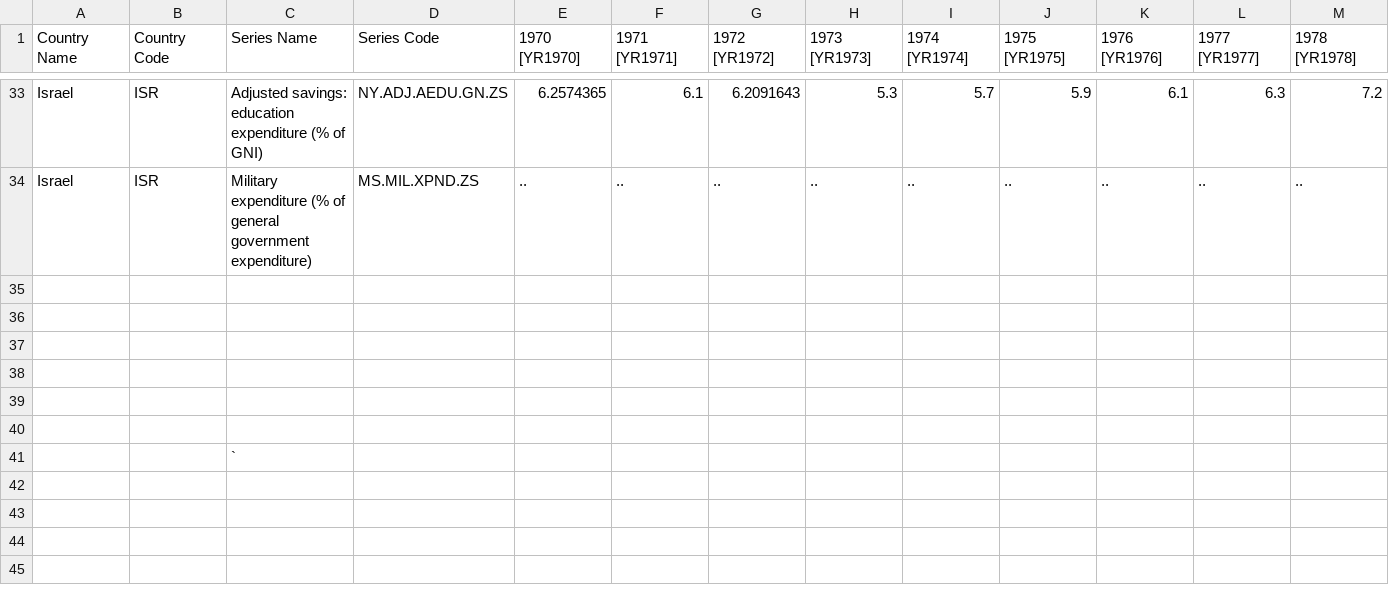
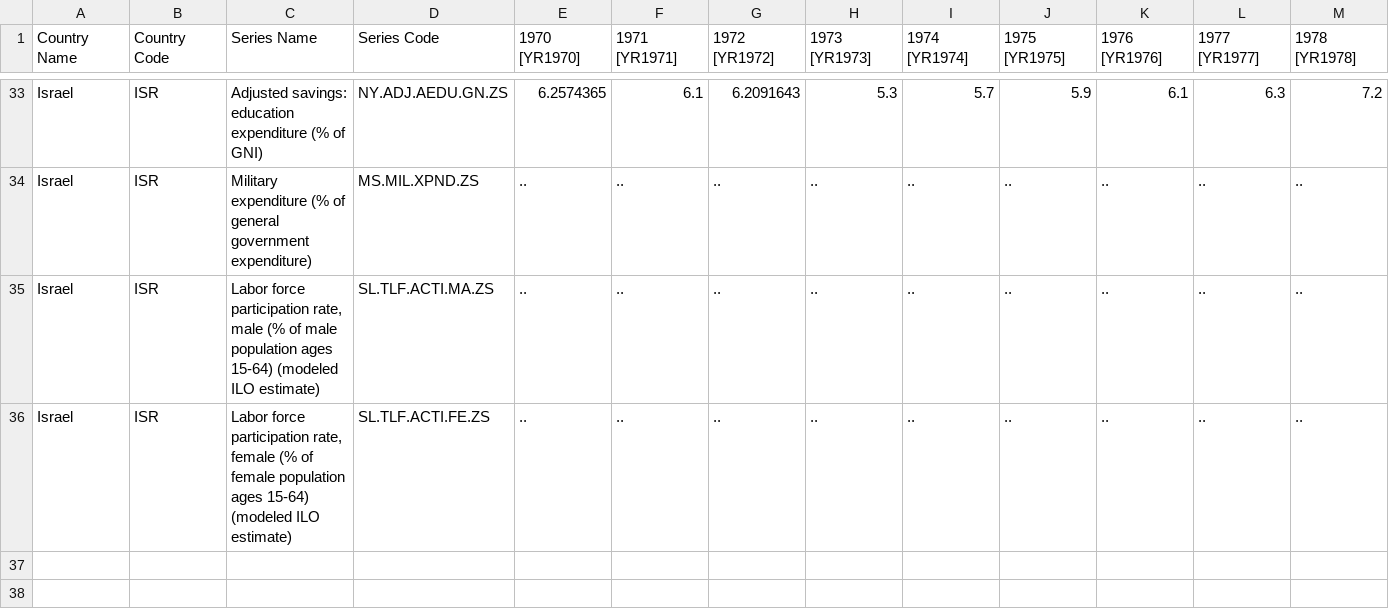
Before and after one commit to jlnguyen97/ETC5513Project, a CSV file: data/wdi_data.csv, drawn as a sheet; only a part is shown, gaps mark what is left out; the shorter side is filled out with more unchanged rows; rows hold the shown columns only; the diff names each change by its address in the sheet, - before the commit and + after, or states it on an @@ line.

Commit message:
updated labor force variables in wdi_data, updated cleaning code to reflect that

```diff
--- a/data/wdi_data.csv
+++ b/data/wdi_data.csv
-row 35: (empty)
+row 35: Israel | ISR | Labor force participation rate, male (% of male population ages 15-64) (modeled ILO estimate) | SL.TLF.ACTI.MA.ZS | .. | .. | .. | .. | .. | .. | .. | .. | ..
-row 36: (empty)
+row 36: Israel | ISR | Labor force participation rate, female (% of female population ages 15-64) (modeled ILO estimate) | SL.TLF.ACTI.FE.ZS | .. | .. | .. | .. | .. | .. | .. | .. | ..
```
Also changed, not shown: 1 other file.
